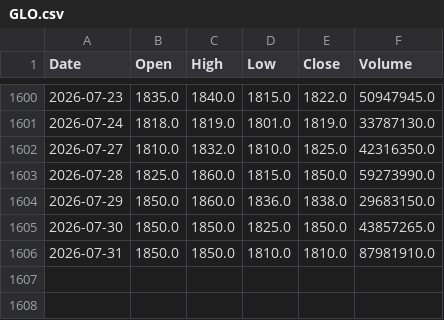
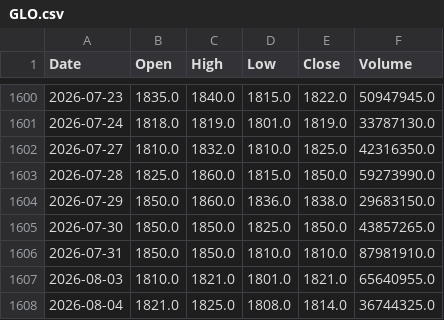
Before and after one commit to AlvinTubtub/pse-stock-price-forecast-automation, a CSV file: data/raw/GLO.csv, drawn as a sheet; only a part is shown, gaps mark what is left out; the diff names each change by its address in the sheet, - before the commit and + after, or states it on an @@ line.

```diff
--- a/data/raw/GLO.csv
+++ b/data/raw/GLO.csv
+row 1607: 2026-08-03 | 1810.0 | 1821.0 | 1801.0 | 1821.0 | 65640955.0
+row 1608: 2026-08-04 | 1821.0 | 1825.0 | 1808.0 | 1814.0 | 36744325.0
```
Also changed, not shown: data/raw/BPI.csv, data/raw/ICT.csv, 12 other files.
